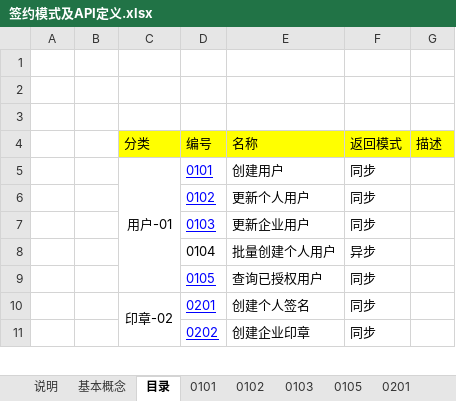
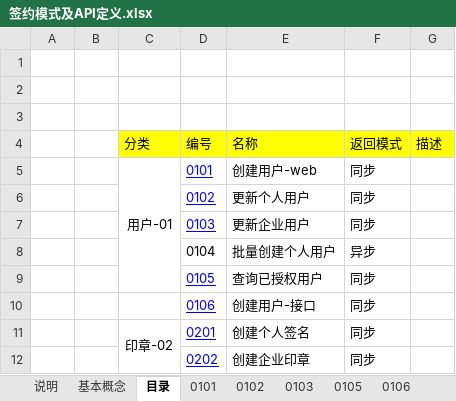
Before and after one commit to chenrongguang/WorkDoc, an Excel workbook: 电子签约平台/流程梳理/签约模式及API定义.xlsx, sheet 目录, drawn as a sheet; only a part is shown; values as stored, in another font and other column widths than the file's, no borders; the diff names each change by its address in the sheet, - before the commit and + after, or states it on an @@ line.

```diff
--- a/电子签约平台/流程梳理/签约模式及API定义.xlsx (sheet 目录)
+++ b/电子签约平台/流程梳理/签约模式及API定义.xlsx (sheet 目录)
+sheet tab: 0106
-E5 (名称): 创建用户
+E5 (名称): 创建用户-web
+row 10:  |  |  | 0106 | 创建用户-接口 | 同步
```
Also changed, not shown: sheet 0101.
